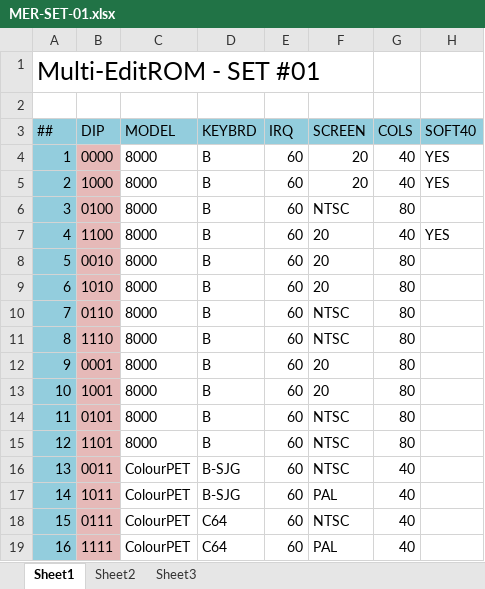
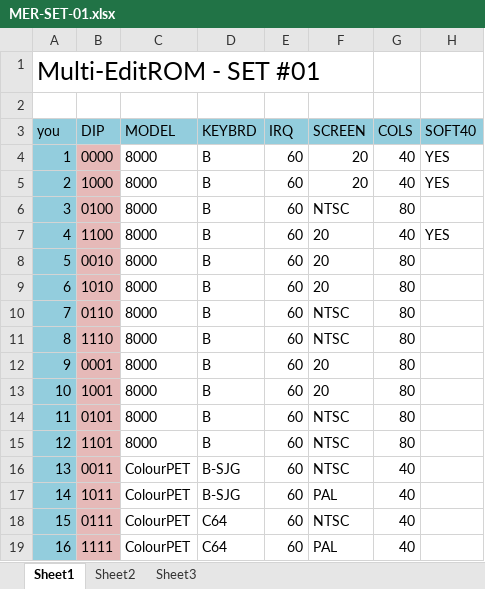
Before and after one commit to sjgray/Multi-EditROM-Builder, an Excel workbook: MER-SET-01.xlsx, sheet Sheet1, drawn as a sheet; only a part is shown; values as stored, in another font and other column widths than the file's, no borders; table styles not drawn; the diff names each change by its address in the sheet, - before the commit and + after, or states it on an @@ line.

```diff
--- a/MER-SET-01.xlsx (sheet Sheet1)
+++ b/MER-SET-01.xlsx (sheet Sheet1)
-A3: ##
+A3: you
```
Also changed, not shown: 6 other files.
